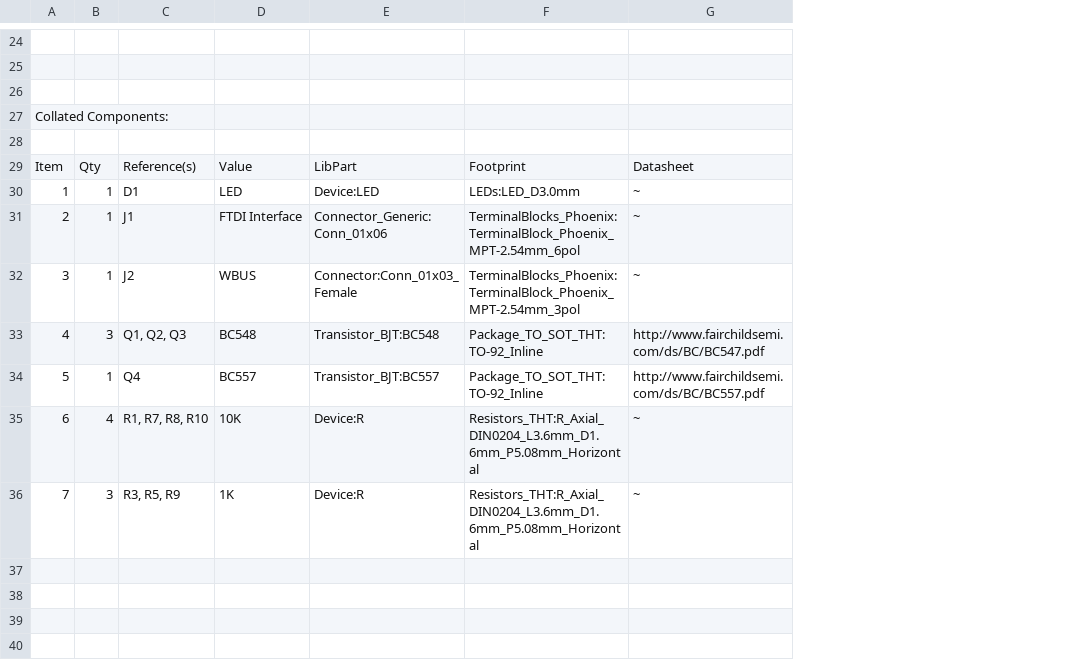
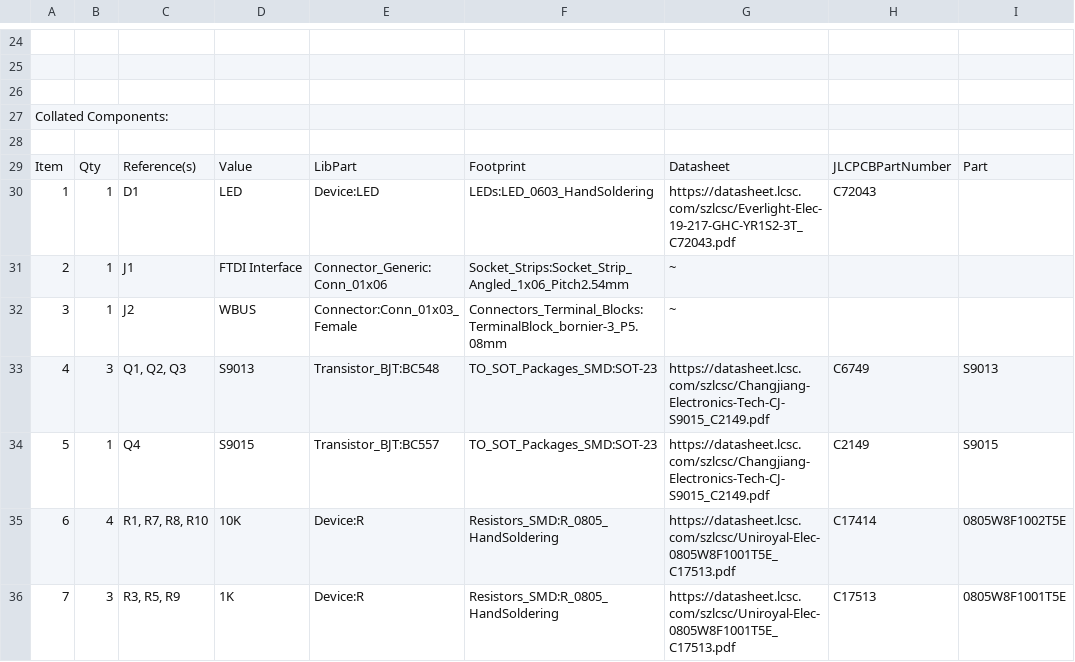
Before and after one commit to stuartpittaway/WebastoWBUSInterface, a CSV file: WebastoWBUSInterface/WebastoWBUSInterface.csv, drawn as a sheet; only a part is shown, gaps mark what is left out; removed rows and columns are numbered as before the commit, all else as after; the diff covers the shown part only; the diff names each change by its address in the sheet, - before the commit and + after, or states it on an @@ line.

Commit message:
JLCPCB SMD board for full assembly

```diff
--- a/WebastoWBUSInterface/WebastoWBUSInterface.csv
+++ b/WebastoWBUSInterface/WebastoWBUSInterface.csv
-column F, rows 29-36: Footprint | LEDs:LED_D3.0mm | TerminalBlocks_Phoenix:TerminalBlock_Phoenix_MPT-2.54mm_6pol | TerminalBlocks_Phoenix:TerminalBlock_Phoenix_MPT-2.54mm_3pol | Package_TO_SOT_THT:TO-92_Inline | Package_TO_SOT_THT:TO-92_Inline | Resistors_THT:R_Axial_DIN0204_L3.6mm_D1.6mm_P5.08mm_Horizontal | Resistors_THT:R_Axial_DIN0204_L3.6mm_D1.6mm_P5.08mm_Horizontal
+column F, rows 29-36: Footprint | LEDs:LED_0603_HandSoldering | Socket_Strips:Socket_Strip_Angled_1x06_Pitch2.54mm | Connectors_Terminal_Blocks:TerminalBlock_bornier-3_P5.08mm | TO_SOT_Packages_SMD:SOT-23 | TO_SOT_Packages_SMD:SOT-23 | Resistors_SMD:R_0805_HandSoldering | Resistors_SMD:R_0805_HandSoldering
+column H, rows 29-36: JLCPCBPartNumber | C72043 |  |  | C6749 | C2149 | C17414 | C17513
+column I, rows 29-36: Part |  |  |  | S9013 | S9015 | 0805W8F1002T5E | 0805W8F1001T5E
-G30: ~
+G30: https://datasheet.lcsc.com/szlcsc/Everlight-Elec-19-217-GHC-YR1S2-3T_C72043.pdf
-D33: BC548
+D33: S9013
-G33: http://www.fairchildsemi.com/ds/BC/BC547.pdf
+G33: https://datasheet.lcsc.com/szlcsc/Changjiang-Electronics-Tech-CJ-S9015_C2149.pdf
-D34: BC557
+D34: S9015
-G34: http://www.fairchildsemi.com/ds/BC/BC557.pdf
+G34: https://datasheet.lcsc.com/szlcsc/Changjiang-Electronics-Tech-CJ-S9015_C2149.pdf
-G35:G36: ~
+G35:G36: https://datasheet.lcsc.com/szlcsc/Uniroyal-Elec-0805W8F1001T5E_C17513.pdf
```
Also changed, not shown: 17 edited cells elsewhere in this file, 20 other files.
